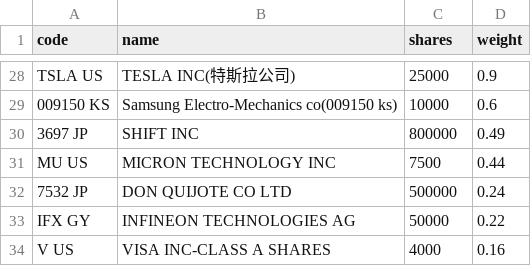
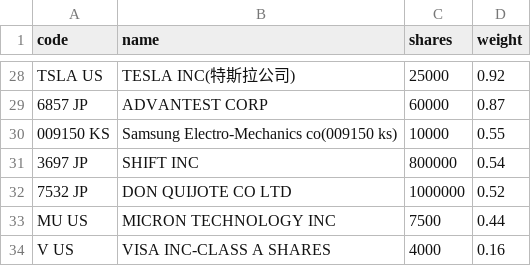
Before and after one commit to 4ru1013/united-etf-00988a-portfolio, a CSV file: data/out/holdings/00988A_latest.csv, drawn as a sheet; only a part is shown, gaps mark what is left out; removed rows and columns are numbered as before the commit, all else as after; the diff covers the shown part only; the diff names each change by its address in the sheet, - before the commit and + after, or states it on an @@ line.

```diff
--- a/data/out/holdings/00988A_latest.csv
+++ b/data/out/holdings/00988A_latest.csv
-D28 (weight): 0.9
+D28 (weight): 0.92
+row 29: 6857 JP | ADVANTEST CORP | 60000 | 0.87
-D30 (weight): 0.6
+D30 (weight): 0.55
-D31 (weight): 0.49
+D31 (weight): 0.54
+row 32: 7532 JP | DON QUIJOTE CO LTD | 1000000 | 0.52
-row 32: 7532 JP | DON QUIJOTE CO LTD | 500000 | 0.24
-row 33: IFX GY | INFINEON TECHNOLOGIES AG | 50000 | 0.22
```
Also changed, not shown: 8 added rows, 8 removed rows and 18 edited cells elsewhere in this file, data/out/00988A_latest.csv, 4 other files.
